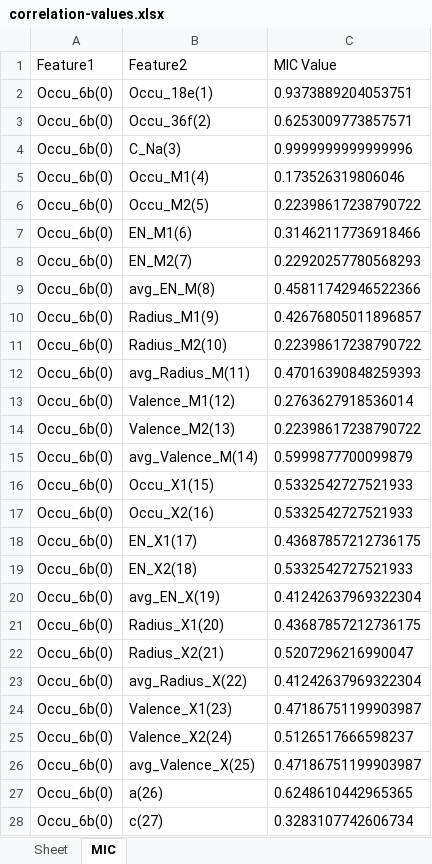
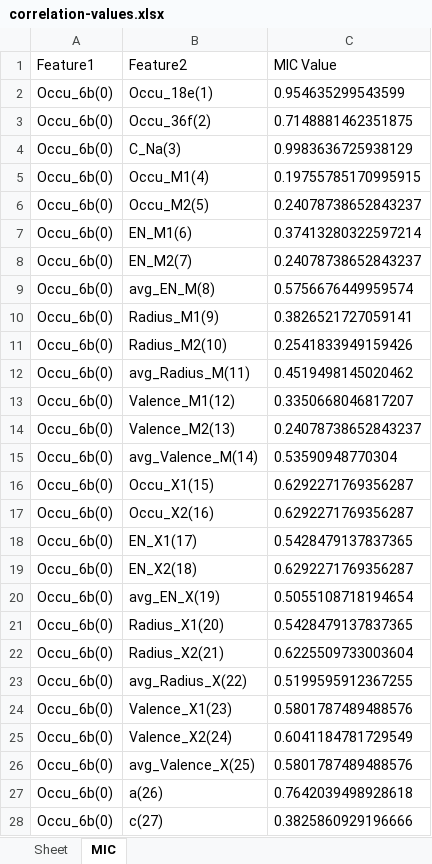
Before and after one commit to shepherdmrf/backend-all, an Excel workbook: src/main/resources/python/MultifacetedModeling/Results/OnAllTrain/DataDrivenNCOR/correlation-values.xlsx, sheet MIC, drawn as a sheet; only a part is shown; values as stored, in another font and other column widths than the file's, no borders; the diff covers the shown part only; the diff names each change by its address in the sheet, - before the commit and + after, or states it on an @@ line.

```diff
--- a/src/main/resources/python/MultifacetedModeling/Results/OnAllTrain/DataDrivenNCOR/correlation-values.xlsx (sheet MIC)
+++ b/src/main/resources/python/MultifacetedModeling/Results/OnAllTrain/DataDrivenNCOR/correlation-values.xlsx (sheet MIC)
-C2 (MIC Value): 0.9373889204053751
+C2 (MIC Value): 0.954635299543599
-C3 (MIC Value): 0.6253009773857571
+C3 (MIC Value): 0.7148881462351875
-C4 (MIC Value): 0.9999999999999996
+C4 (MIC Value): 0.9983636725938129
-C5 (MIC Value): 0.173526319806046
+C5 (MIC Value): 0.19755785170995915
-C6 (MIC Value): 0.22398617238790722
+C6 (MIC Value): 0.24078738652843237
-C7 (MIC Value): 0.31462117736918466
+C7 (MIC Value): 0.37413280322597214
-C8 (MIC Value): 0.22920257780568293
+C8 (MIC Value): 0.24078738652843237
-C9 (MIC Value): 0.45811742946522366
+C9 (MIC Value): 0.5756676449959574
-C10 (MIC Value): 0.42676805011896857
+C10 (MIC Value): 0.3826521727059141
-C11 (MIC Value): 0.22398617238790722
+C11 (MIC Value): 0.2541833949159426
-C12 (MIC Value): 0.47016390848259393
+C12 (MIC Value): 0.4519498145020462
-C13 (MIC Value): 0.2763627918536014
+C13 (MIC Value): 0.3350668046817207
-C14 (MIC Value): 0.22398617238790722
+C14 (MIC Value): 0.24078738652843237
-C15 (MIC Value): 0.5999877700099879
+C15 (MIC Value): 0.53590948770304
-C16:C17 (MIC Value): 0.5332542727521933
+C16:C17 (MIC Value): 0.6292271769356287
-C18 (MIC Value): 0.43687857212736175
+C18 (MIC Value): 0.5428479137837365
-C19 (MIC Value): 0.5332542727521933
+C19 (MIC Value): 0.6292271769356287
-C20 (MIC Value): 0.41242637969322304
+C20 (MIC Value): 0.5055108718194654
-C21 (MIC Value): 0.43687857212736175
+C21 (MIC Value): 0.5428479137837365
-C22 (MIC Value): 0.5207296216990047
+C22 (MIC Value): 0.6225509733003604
-C23 (MIC Value): 0.41242637969322304
+C23 (MIC Value): 0.5199595912367255
-C24 (MIC Value): 0.47186751199903987
+C24 (MIC Value): 0.5801787489488576
-C25 (MIC Value): 0.5126517666598237
+C25 (MIC Value): 0.6041184781729549
-C26 (MIC Value): 0.47186751199903987
+C26 (MIC Value): 0.5801787489488576
-C27 (MIC Value): 0.6248610442965365
+C27 (MIC Value): 0.7642039498928618
-C28 (MIC Value): 0.3283107742606734
+C28 (MIC Value): 0.3825860929196666
```
Also changed, not shown: 963 edited cells elsewhere in this sheet, src/main/resources/python/MultifacetedModeling/DataOutput/GPR/avg_classes.xlsx, src/main/resources/python/MultifacetedModeling/DataOutput/GPR/decision_table.xlsx, 37 other files.
